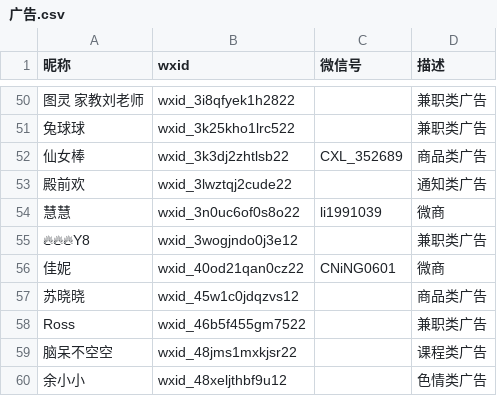
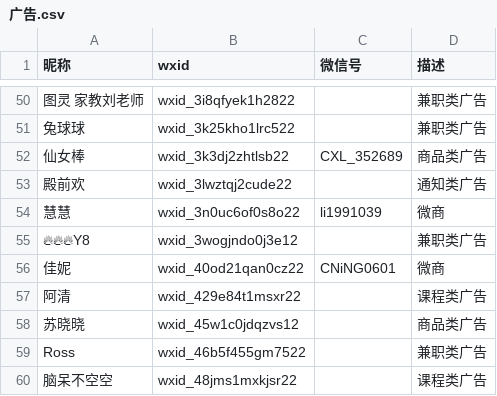
Before and after one commit to blacklisting/weixin, a CSV file: 广告.csv, drawn as a sheet; only a part is shown, gaps mark what is left out; the shorter side is filled out with more unchanged rows.

Commit message:
Update with a comment just seen.

```diff
--- a/广告.csv
+++ b/广告.csv
@@ -56,2 +56,3 @@
 "佳妮",wxid_40od21qan0cz22,CNiNG0601,"微商"
+"阿清",wxid_429e84t1msxr22,,"课程类广告"
 "苏晓晓",wxid_45w1c0jdqzvs12,,"商品类广告"
```
